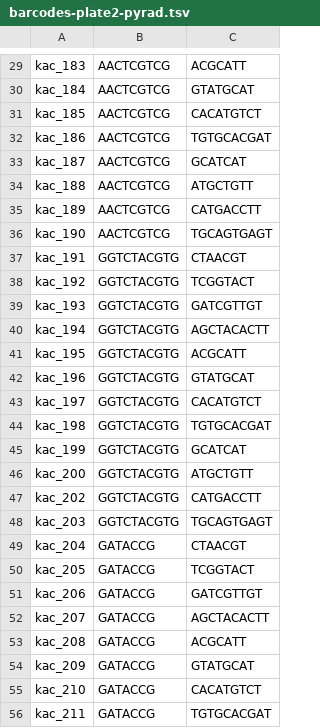
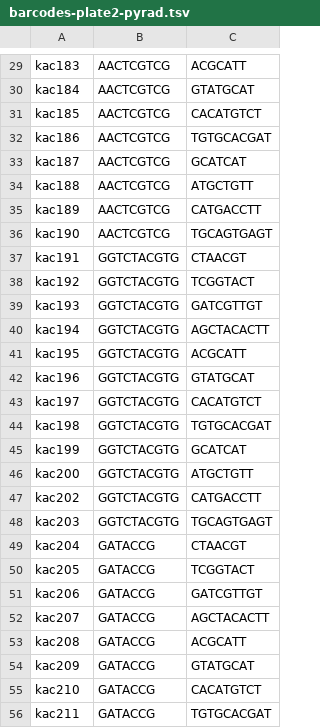
Before and after one commit to kerrycobb/toad-evolution, a TSV file: pyrad/barcodes-plate2-pyrad.tsv, drawn as a sheet; only a part is shown, gaps mark what is left out; the diff covers the shown part only; the diff names each change by its address in the sheet, - before the commit and + after, or states it on an @@ line.

```diff
--- a/pyrad/barcodes-plate2-pyrad.tsv
+++ b/pyrad/barcodes-plate2-pyrad.tsv
-A29: kac_183
+A29: kac183
-A30: kac_184
+A30: kac184
-A31: kac_185
+A31: kac185
-A32: kac_186
+A32: kac186
-A33: kac_187
+A33: kac187
-A34: kac_188
+A34: kac188
-A35: kac_189
+A35: kac189
-A36: kac_190
+A36: kac190
-A37: kac_191
+A37: kac191
-A38: kac_192
+A38: kac192
-A39: kac_193
+A39: kac193
-A40: kac_194
+A40: kac194
-A41: kac_195
+A41: kac195
-A42: kac_196
+A42: kac196
-A43: kac_197
+A43: kac197
-A44: kac_198
+A44: kac198
-A45: kac_199
+A45: kac199
-A46: kac_200
+A46: kac200
-A47: kac_202
+A47: kac202
-A48: kac_203
+A48: kac203
-A49: kac_204
+A49: kac204
-A50: kac_205
+A50: kac205
-A51: kac_206
+A51: kac206
-A52: kac_207
+A52: kac207
-A53: kac_208
+A53: kac208
-A54: kac_209
+A54: kac209
-A55: kac_210
+A55: kac210
-A56: kac_211
+A56: kac211
```
Also changed, not shown: 68 edited cells elsewhere in this file, pyrad/barcodes-plate1-pyrad.tsv, pyrad/barcodes-plate3-pyrad.tsv, 8 other files.
